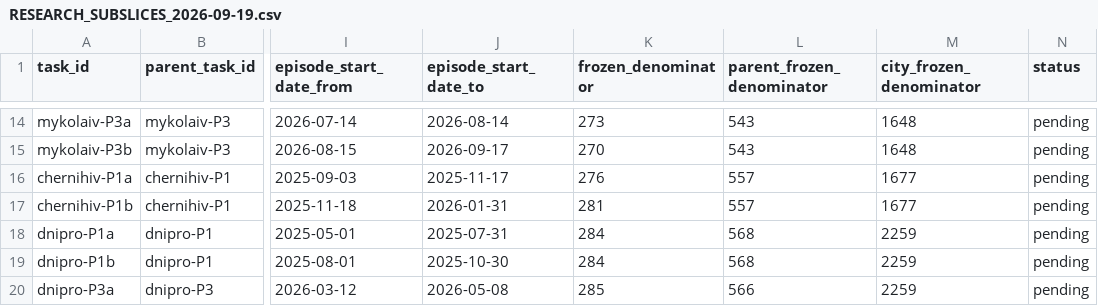
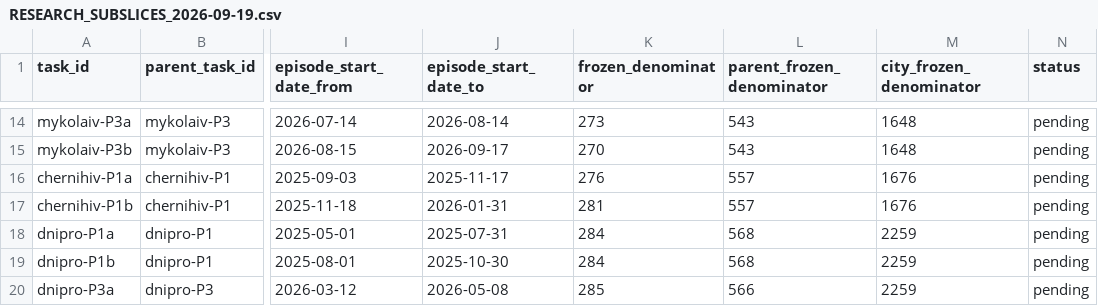
Before and after one commit to olegbalakin-cmyk/kyiv-air-alerts-grafana, a CSV file: kyiv-air-alerts-grafana/data/explosion_metric_handoff/RESEARCH_SUBSLICES_2026-09-19.csv, drawn as a sheet; only a part is shown, gaps mark what is left out; the diff names each change by its address in the sheet, - before the commit and + after, or states it on an @@ line.

Commit message:
Propagate corrected Chernihiv city total to subslice contract

```diff
--- a/kyiv-air-alerts-grafana/data/explosion_metric_handoff/RESEARCH_SUBSLICES_2026-09-19.csv
+++ b/kyiv-air-alerts-grafana/data/explosion_metric_handoff/RESEARCH_SUBSLICES_2026-09-19.csv
-M16:M17 (city_frozen_denominator): 1677
+M16:M17 (city_frozen_denominator): 1676
```
